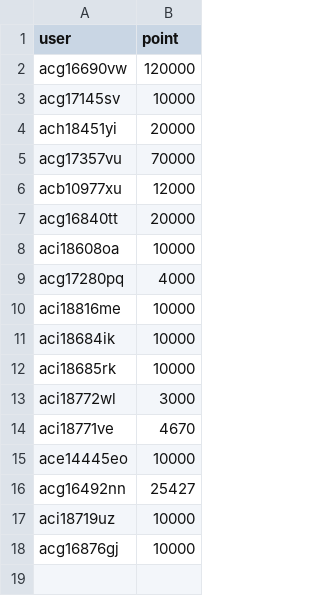
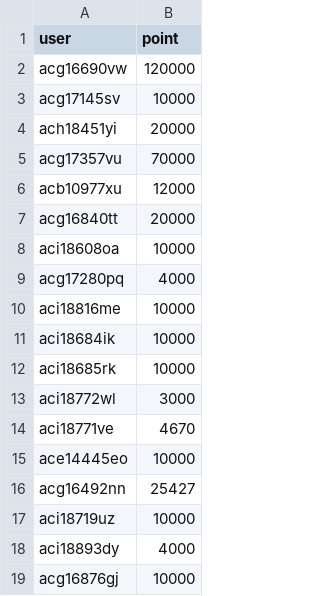
Before and after one commit to llm-jp/cluster-limits, a CSV file: abci_points_2026.csv, drawn as a sheet.

Commit message:
Add new entry for aci18893dy with 4000 points (#144)
Co-authored-by: Yusuke Oda <yusuke.oda@predicate.jp>

```diff
--- a/abci_points_2026.csv
+++ b/abci_points_2026.csv
@@ -17,2 +17,3 @@ acg16492nn,25427
 aci18719uz,10000
+aci18893dy,4000
 acg16876gj,10000
```
